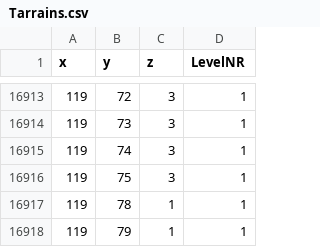
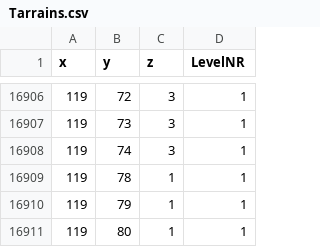
Before and after one commit to simo011f/RTS, a CSV file: Tarrains.csv, drawn as a sheet; only a part is shown, gaps mark what is left out; the shorter side is filled out with more unchanged rows; the diff covers the shown part only; the diff names each change by its address in the sheet, - before the commit and + after, or states it on an @@ line.

```diff
--- a/Tarrains.csv
+++ b/Tarrains.csv
-row 16916: 119 | 75 | 3 | 1
```
Also changed, not shown: 7 removed rows elsewhere in this file, 4 other files.
